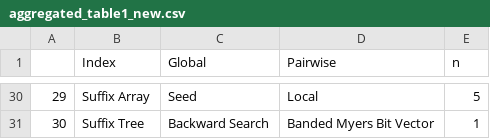
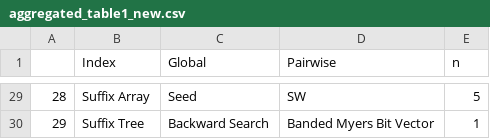
Before and after one commit to Mangul-Lab-USC/technology.dictates.algorithms, a CSV file: data/aggregated_table1_new.csv, drawn as a sheet; only a part is shown, gaps mark what is left out; addresses are those after the commit; the diff covers the shown part only; the diff names each change by its address in the sheet, - before the commit and + after, or states it on an @@ line.

```diff
--- a/data/aggregated_table1_new.csv
+++ b/data/aggregated_table1_new.csv
@@ column A renumbered from row 5 down @@
-D29 (Pairwise): Local
+D29 (Pairwise): SW
```
Also changed, not shown: 7 added rows, 8 removed rows and 13 edited cells elsewhere in this file, 31 other files.
